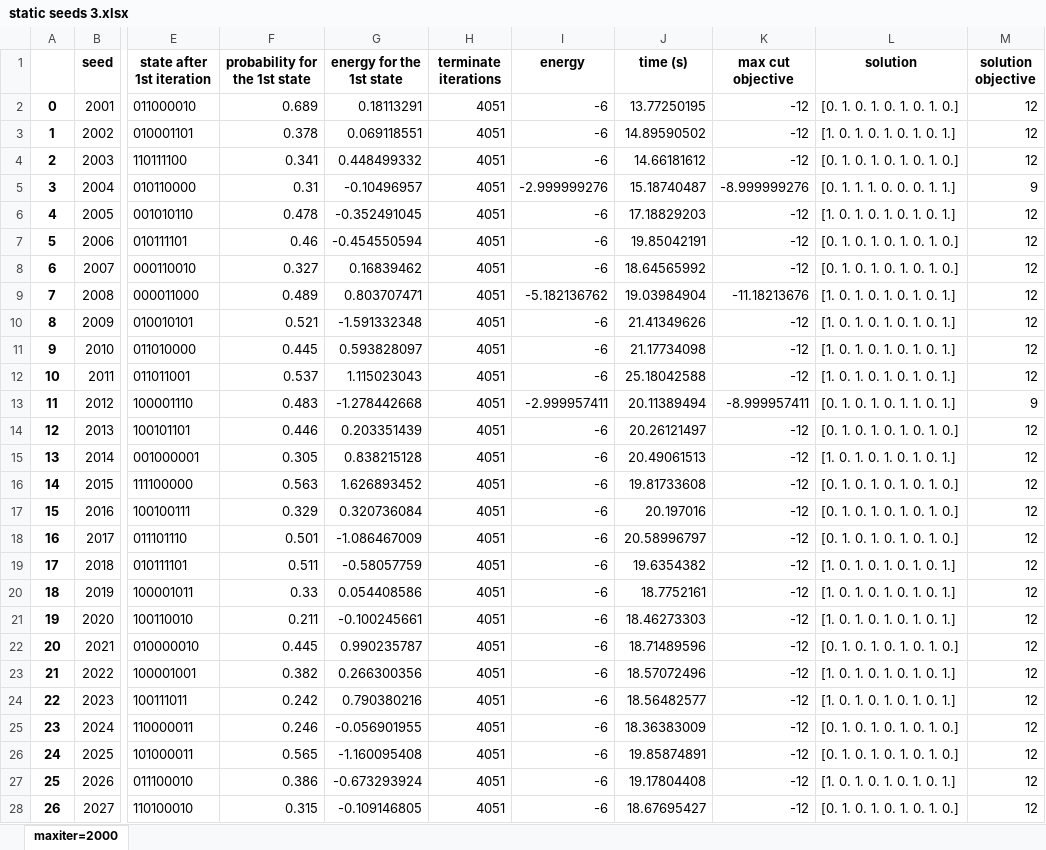
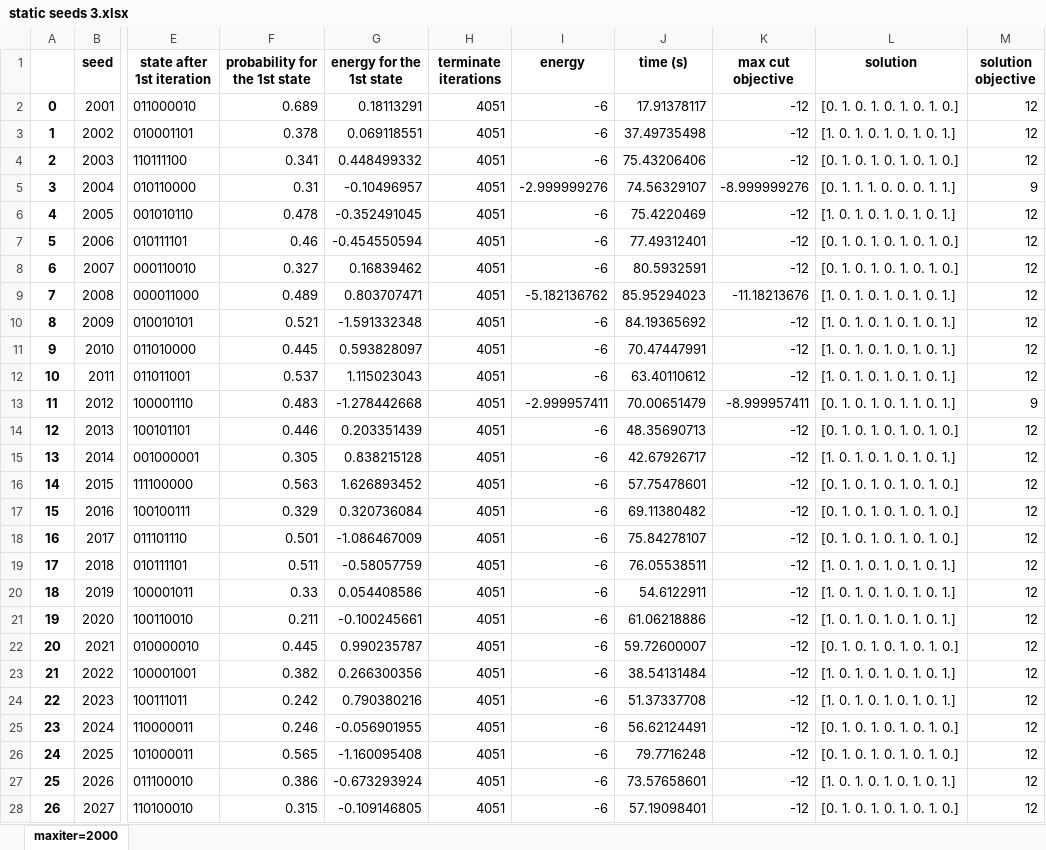
Before and after one commit to creatTABLEQyf/qiskit_maxcut_ising, an Excel workbook: Seed Generator/SPSA Depth = 1/SPSA Code/static seeds 3.xlsx, sheet maxiter=2000, drawn as a sheet; only a part is shown, gaps mark what is left out; values as stored, in another font and other column widths than the file's, no borders; the diff covers the shown part only; the diff names each change by its address in the sheet, - before the commit and + after, or states it on an @@ line.

```diff
--- a/Seed Generator/SPSA Depth = 1/SPSA Code/static seeds 3.xlsx (sheet maxiter=2000)
+++ b/Seed Generator/SPSA Depth = 1/SPSA Code/static seeds 3.xlsx (sheet maxiter=2000)
-J2 (time (s)): 13.77250195
+J2 (time (s)): 17.91378117
-J3 (time (s)): 14.89590502
+J3 (time (s)): 37.49735498
-J4 (time (s)): 14.66181612
+J4 (time (s)): 75.43206406
-J5 (time (s)): 15.18740487
+J5 (time (s)): 74.56329107
-J6 (time (s)): 17.18829203
+J6 (time (s)): 75.4220469
-J7 (time (s)): 19.85042191
+J7 (time (s)): 77.49312401
-J8 (time (s)): 18.64565992
+J8 (time (s)): 80.5932591
-J9 (time (s)): 19.03984904
+J9 (time (s)): 85.95294023
-J10 (time (s)): 21.41349626
+J10 (time (s)): 84.19365692
-J11 (time (s)): 21.17734098
+J11 (time (s)): 70.47447991
-J12 (time (s)): 25.18042588
+J12 (time (s)): 63.40110612
-J13 (time (s)): 20.11389494
+J13 (time (s)): 70.00651479
-J14 (time (s)): 20.26121497
+J14 (time (s)): 48.35690713
-J15 (time (s)): 20.49061513
+J15 (time (s)): 42.67926717
-J16 (time (s)): 19.81733608
+J16 (time (s)): 57.75478601
-J17 (time (s)): 20.197016
+J17 (time (s)): 69.11380482
-J18 (time (s)): 20.58996797
+J18 (time (s)): 75.84278107
-J19 (time (s)): 19.6354382
+J19 (time (s)): 76.05538511
-J20 (time (s)): 18.7752161
+J20 (time (s)): 54.6122911
-J21 (time (s)): 18.46273303
+J21 (time (s)): 61.06218886
-J22 (time (s)): 18.71489596
+J22 (time (s)): 59.72600007
-J23 (time (s)): 18.57072496
+J23 (time (s)): 38.54131484
-J24 (time (s)): 18.56482577
+J24 (time (s)): 51.37337708
-J25 (time (s)): 18.36383009
+J25 (time (s)): 56.62124491
-J26 (time (s)): 19.85874891
+J26 (time (s)): 79.7716248
-J27 (time (s)): 19.17804408
+J27 (time (s)): 73.57658601
-J28 (time (s)): 18.67695427
+J28 (time (s)): 57.19098401
```
Also changed, not shown: 973 edited cells elsewhere in this sheet, Seed Generator/SPSA Depth = 1/SPSA Code/static seeds 1.xlsx, Seed Generator/SPSA Depth = 1/SPSA Code/static seeds 2.xlsx, 45 other files.
